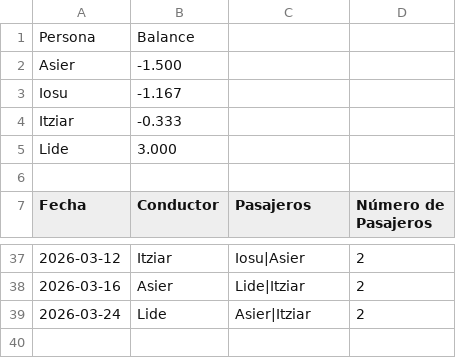
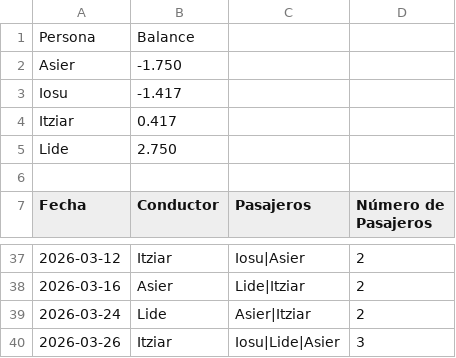
Before and after one commit to iosugomez/kotxea-backend, a CSV file: datos/viajes.csv, drawn as a sheet; only a part is shown, gaps mark what is left out.

Commit message:
Update viajes.csv 2026-03-26T17:05:11.060015

```diff
--- a/datos/viajes.csv
+++ b/datos/viajes.csv
@@ -1,6 +1,6 @@
 Persona,Balance
-Asier,-1.500
-Iosu,-1.167
-Itziar,-0.333
-Lide,3.000
+Asier,-1.750
+Iosu,-1.417
+Itziar,0.417
+Lide,2.750
 
@@ -39 +39,2 @@ Fecha,Conductor,Pasajeros,Número de Pasajeros
 2026-03-24,Lide,"Asier|Itziar",2
+2026-03-26,Itziar,"Iosu|Lide|Asier",3
```
